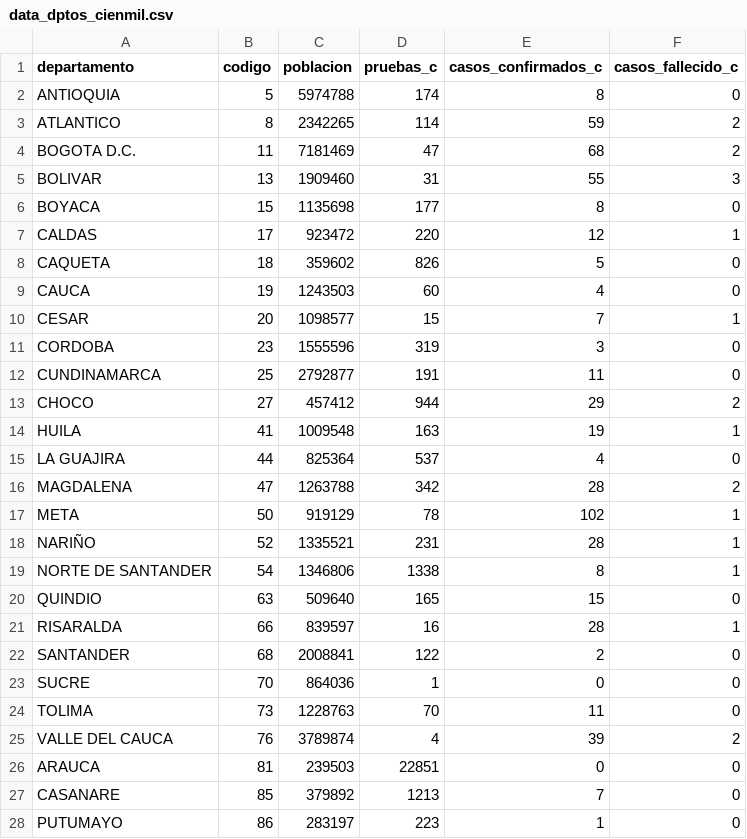
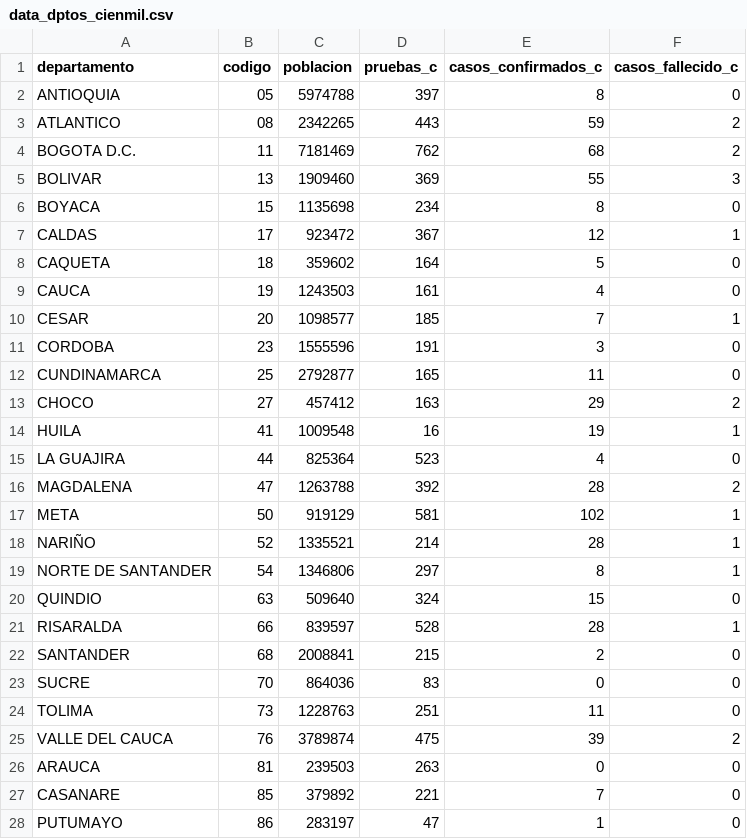
Before and after one commit to ideascol/covid19, a CSV file: data/data_dptos_cienmil.csv, drawn as a sheet; only a part is shown; the diff covers the shown part only.

```diff
--- a/data/data_dptos_cienmil.csv
+++ b/data/data_dptos_cienmil.csv
@@ -1,28 +1,28 @@
 departamento,codigo,poblacion,pruebas_c,casos_confirmados_c,casos_fallecido_c
-ANTIOQUIA,5,5974788,174,8,0
-ATLANTICO,8,2342265,114,59,2
-BOGOTA D.C.,11,7181469,47,68,2
-BOLIVAR,13,1909460,31,55,3
-BOYACA,15,1135698,177,8,0
-CALDAS,17,923472,220,12,1
-CAQUETA,18,359602,826,5,0
-CAUCA,19,1243503,60,4,0
-CESAR,20,1098577,15,7,1
-CORDOBA,23,1555596,319,3,0
-CUNDINAMARCA,25,2792877,191,11,0
-CHOCO,27,457412,944,29,2
-HUILA,41,1009548,163,19,1
-LA GUAJIRA,44,825364,537,4,0
-MAGDALENA,47,1263788,342,28,2
-META,50,919129,78,102,1
-NARIÑO,52,1335521,231,28,1
-NORTE DE SANTANDER,54,1346806,1338,8,1
-QUINDIO,63,509640,165,15,0
-RISARALDA,66,839597,16,28,1
-SANTANDER,68,2008841,122,2,0
-SUCRE,70,864036,1,0,0
-TOLIMA,73,1228763,70,11,0
-VALLE DEL CAUCA,76,3789874,4,39,2
-ARAUCA,81,239503,22851,0,0
-CASANARE,85,379892,1213,7,0
-PUTUMAYO,86,283197,223,1,0
+ANTIOQUIA,05,5974788,397,8,0
+ATLANTICO,08,2342265,443,59,2
+BOGOTA D.C.,11,7181469,762,68,2
+BOLIVAR,13,1909460,369,55,3
+BOYACA,15,1135698,234,8,0
+CALDAS,17,923472,367,12,1
+CAQUETA,18,359602,164,5,0
+CAUCA,19,1243503,161,4,0
+CESAR,20,1098577,185,7,1
+CORDOBA,23,1555596,191,3,0
+CUNDINAMARCA,25,2792877,165,11,0
+CHOCO,27,457412,163,29,2
+HUILA,41,1009548,16,19,1
+LA GUAJIRA,44,825364,523,4,0
+MAGDALENA,47,1263788,392,28,2
+META,50,919129,581,102,1
+NARIÑO,52,1335521,214,28,1
+NORTE DE SANTANDER,54,1346806,297,8,1
+QUINDIO,63,509640,324,15,0
+RISARALDA,66,839597,528,28,1
+SANTANDER,68,2008841,215,2,0
+SUCRE,70,864036,83,0,0
+TOLIMA,73,1228763,251,11,0
+VALLE DEL CAUCA,76,3789874,475,39,2
+ARAUCA,81,239503,263,0,0
+CASANARE,85,379892,221,7,0
+PUTUMAYO,86,283197,47,1,0
```
Also changed, not shown: 6 edited cells elsewhere in this file, data/data_dptos.csv, data/data_dptos_trend.csv, 1 other file.
